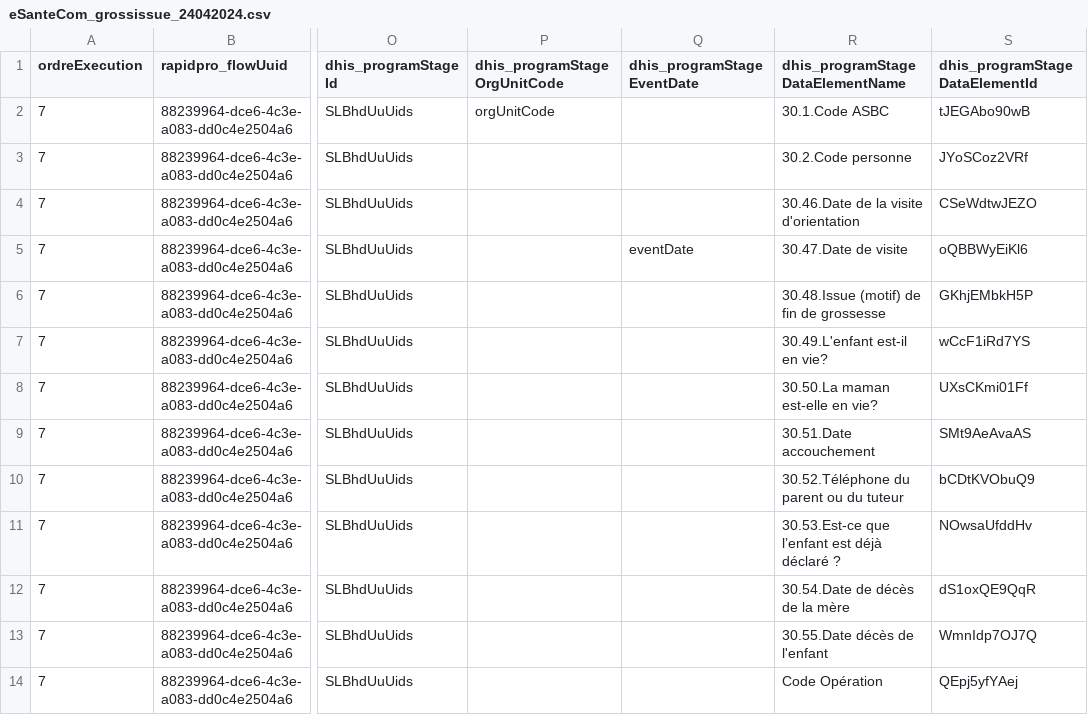
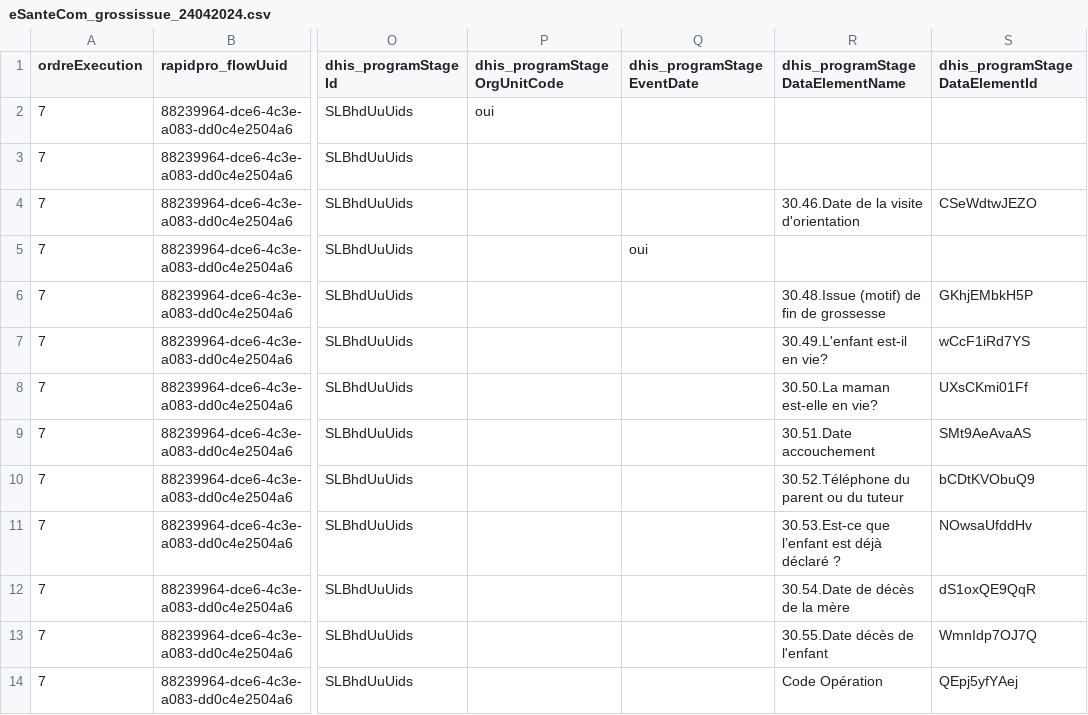
Before and after one commit to cyrillekouassi/ZatoFile, a CSV file: eSanteCom_grossissue_24042024.csv, drawn as a sheet; only a part is shown, gaps mark what is left out; the diff names each change by its address in the sheet, - before the commit and + after, or states it on an @@ line.

```diff
--- a/eSanteCom_grossissue_24042024.csv
+++ b/eSanteCom_grossissue_24042024.csv
-P2 (dhis_programStageOrgUnitCode): orgUnitCode
+P2 (dhis_programStageOrgUnitCode): oui
-R2 (dhis_programStageDataElementName): 30.1.Code ASBC
+R2 (dhis_programStageDataElementName): (empty)
-S2 (dhis_programStageDataElementId): tJEGAbo90wB
+S2 (dhis_programStageDataElementId): (empty)
-R3 (dhis_programStageDataElementName): 30.2.Code personne
+R3 (dhis_programStageDataElementName): (empty)
-S3 (dhis_programStageDataElementId): JYoSCoz2VRf
+S3 (dhis_programStageDataElementId): (empty)
-Q5 (dhis_programStageEventDate): eventDate
+Q5 (dhis_programStageEventDate): oui
-R5 (dhis_programStageDataElementName): 30.47.Date de visite
+R5 (dhis_programStageDataElementName): (empty)
-S5 (dhis_programStageDataElementId): oQBBWyEiKl6
+S5 (dhis_programStageDataElementId): (empty)
```
Also changed, not shown: eSanteCom_grossissue_25072024.csv, eSanteCom_grosssuivi_01072024.csv, 5 other files.
